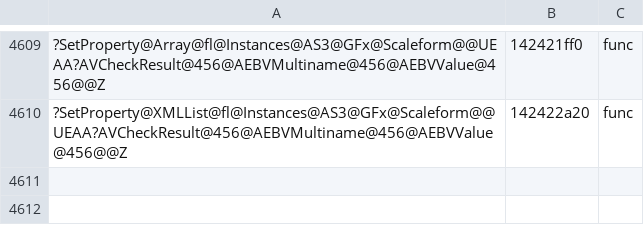
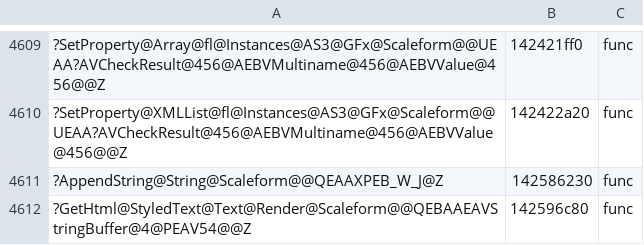
Before and after one commit to riyukuro/MS2Recomp, a TSV file: progress/symbols-manual.tsv, drawn as a sheet; only a part is shown, gaps mark what is left out; the diff names each change by its address in the sheet, - before the commit and + after, or states it on an @@ line.

```diff
--- a/progress/symbols-manual.tsv
+++ b/progress/symbols-manual.tsv
+row 4611: ?AppendString@String@Scaleform@@QEAAXPEB_W_J@Z | 142586230 | func
+row 4612: ?GetHtml@StyledText@Text@Render@Scaleform@@QEBAAEAVStringBuffer@4@PEAV54@@Z | 142596c80 | func
```
